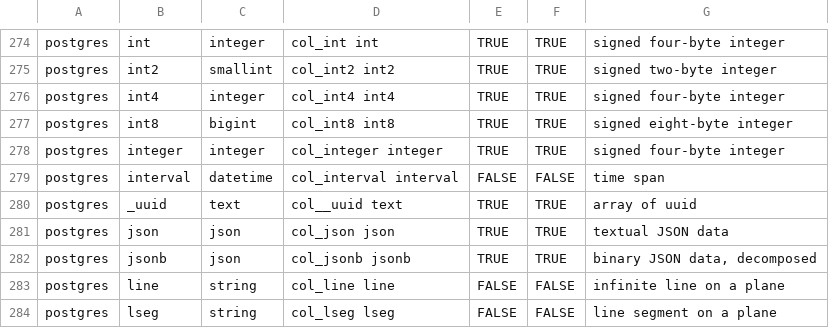
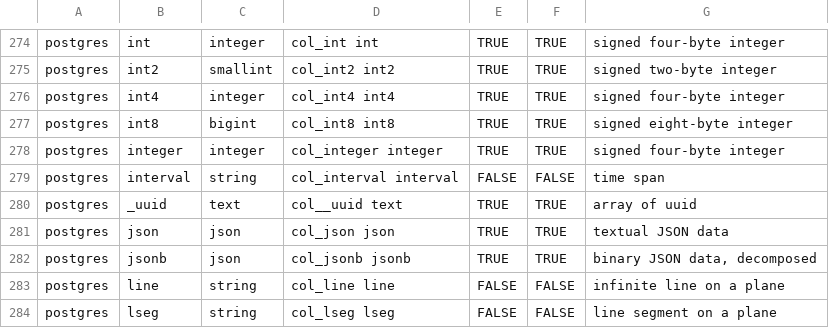
Before and after one commit to slingdata-io/sling-cli, a TSV file: core/dbio/templates/types_native_to_general.tsv, drawn as a sheet; only a part is shown, gaps mark what is left out.

Commit message:
update mapping interval to string

```diff
--- a/core/dbio/templates/types_native_to_general.tsv
+++ b/core/dbio/templates/types_native_to_general.tsv
@@ -278,3 +278,3 @@ postgres	int8	bigint	col_int8 int8	TRUE	TRUE	signed eight-byte integer
 postgres	integer	integer	col_integer integer	TRUE	TRUE	signed four-byte integer
-postgres	interval	datetime	col_interval interval	FALSE	FALSE	time span
+postgres	interval	string	col_interval interval	FALSE	FALSE	time span
 postgres	_uuid	text	col__uuid text	TRUE	TRUE	array of uuid
```
